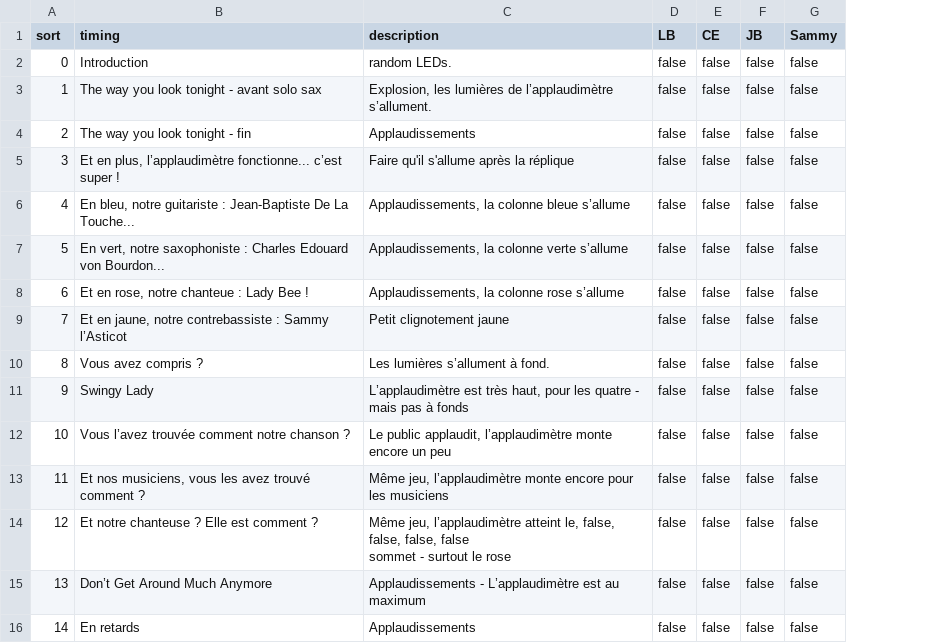
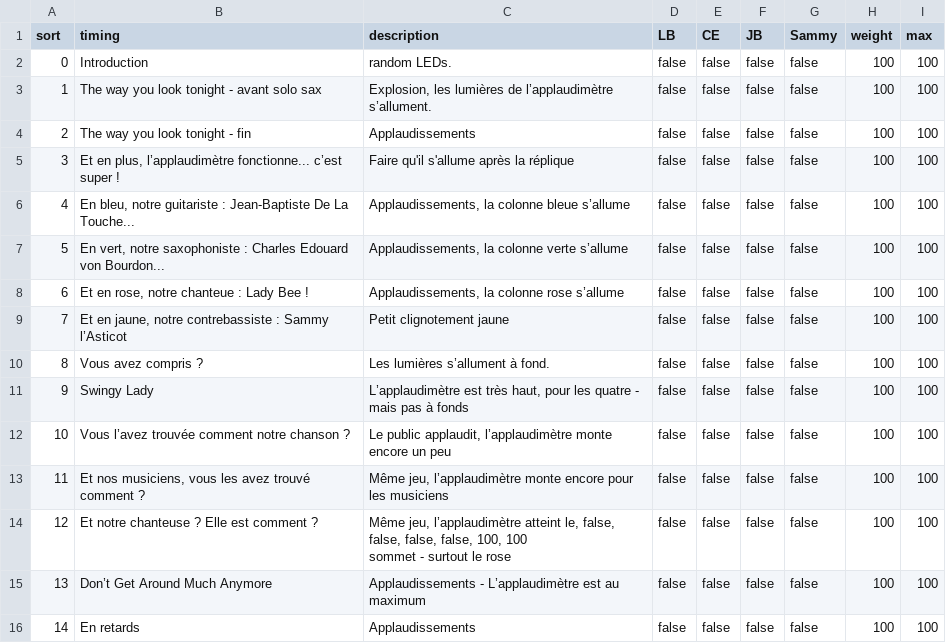
Before and after one commit to raphaelmonnard/lbate-applaudimetre, a CSV file: software/spectacle.csv, drawn as a sheet; only a part is shown; ↵ is a line break in a cell; the diff names each change by its address in the sheet, - before the commit and + after, or states it on an @@ line.

Commit message:
add weight and max values

```diff
--- a/software/spectacle.csv
+++ b/software/spectacle.csv
+column H (weight), rows 2-16: all 100
+column I (max), rows 2-16: all 100
-C14 (description): …false, false, false ↵ sommet -…
+C14 (description): …false, false, false, 100, 100 ↵ sommet -…
```
